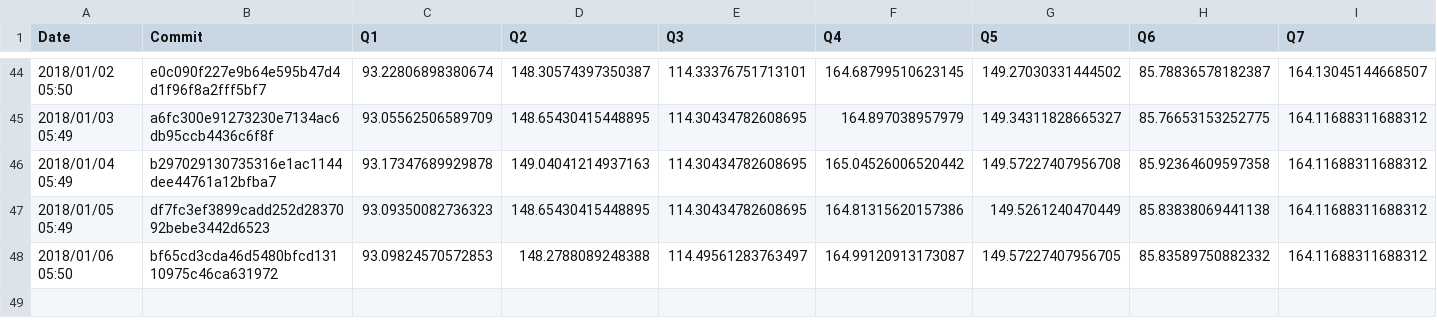
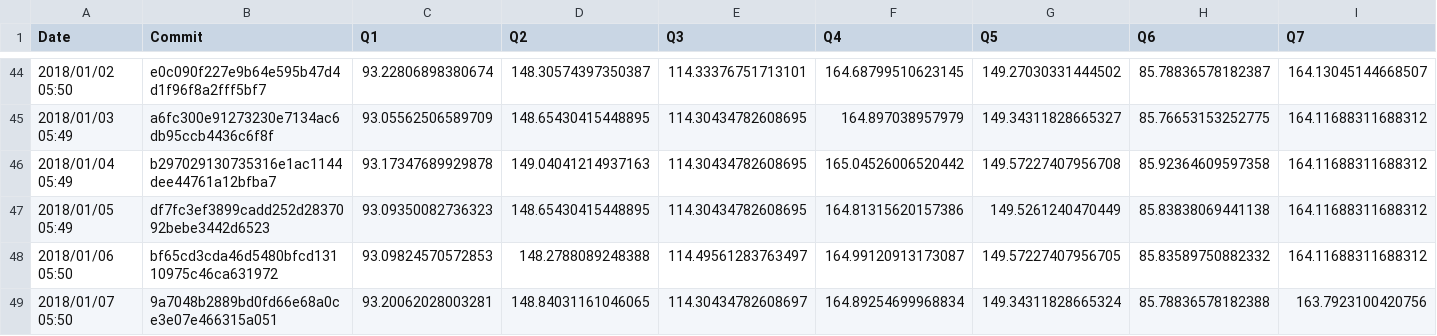
Before and after one commit to maropu/spark-tpcds-datagen, a CSV file: reports/metrics/codegen-methods-avg.csv, drawn as a sheet; only a part is shown, gaps mark what is left out; rows hold the shown columns only; the diff names each change by its address in the sheet, - before the commit and + after, or states it on an @@ line.

Commit message:
[AUTOMATICALLY GENERATED] Update TPCDS reports in 2018/01/07 05:50

```diff
--- a/reports/metrics/codegen-methods-avg.csv
+++ b/reports/metrics/codegen-methods-avg.csv
+row 49: 2018/01/07 05:50 | 9a7048b2889bd0fd66e68a0ce3e07e466315a051 | 93.20062028003281 | 148.84031161046065 | 114.30434782608697 | 164.89254699968834 | 149.34311828665324 | 85.78836578182388 | 163.7923100420756
```
Also changed, not shown: reports/metrics/codegen-classes-avg.csv, reports/metrics/codegen-classes-max.csv, 3 other files.
